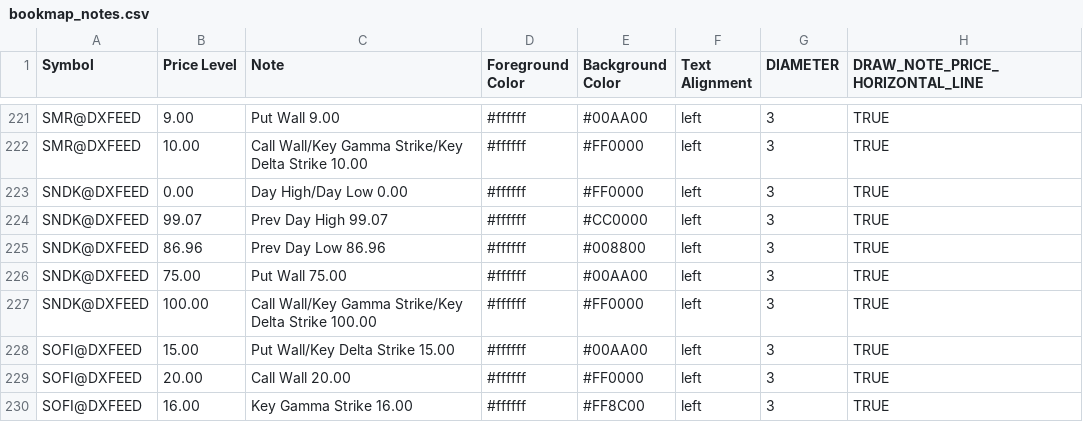
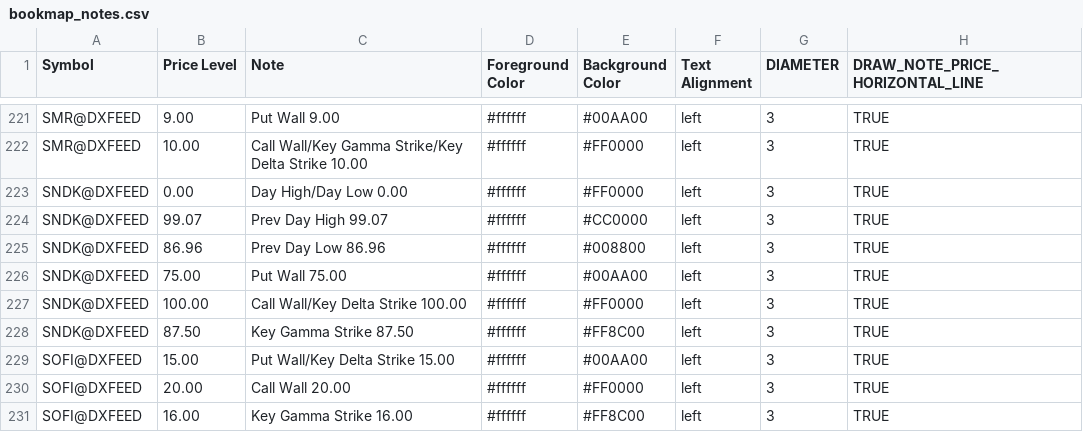
Before and after one commit to marciogmorales/toolbox, a CSV file: bookmap_notes.csv, drawn as a sheet; only a part is shown, gaps mark what is left out.

Commit message:
chore: update bookmap notes (2026-11-24T11:12:31.202Z)

```diff
--- a/bookmap_notes.csv
+++ b/bookmap_notes.csv
@@ -226,3 +226,4 @@ SNDK@DXFEED,86.96,Prev Day Low 86.96,#ffffff,#008800,left,3,TRUE
 SNDK@DXFEED,75.00,Put Wall 75.00,#ffffff,#00AA00,left,3,TRUE
-SNDK@DXFEED,100.00,Call Wall/Key Gamma Strike/Key Delta Strike 100.00,#ffffff,#FF0000,left,3,TRUE
+SNDK@DXFEED,100.00,Call Wall/Key Delta Strike 100.00,#ffffff,#FF0000,left,3,TRUE
+SNDK@DXFEED,87.50,Key Gamma Strike 87.50,#ffffff,#FF8C00,left,3,TRUE
 SOFI@DXFEED,15.00,Put Wall/Key Delta Strike 15.00,#ffffff,#00AA00,left,3,TRUE
```
